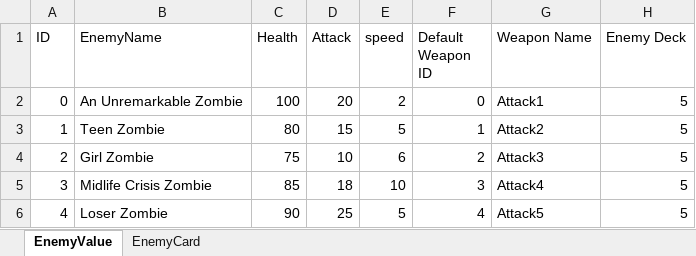
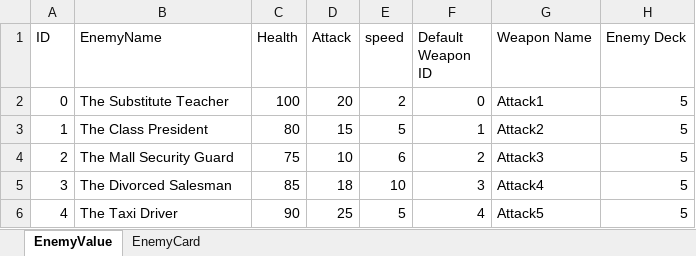
Before and after one commit to 1102-Luong-Vincent/CS425-426, an Excel workbook: Assets/StreamingAssets/Excel/Value/EnemyValue.xlsx, sheet EnemyValue, drawn as a sheet; values as stored, in another font and other column widths than the file's, no borders; the diff names each change by its address in the sheet, - before the commit and + after, or states it on an @@ line.

Commit message:
added fade out for the interactable text and changed enemy names

```diff
--- a/Assets/StreamingAssets/Excel/Value/EnemyValue.xlsx (sheet EnemyValue)
+++ b/Assets/StreamingAssets/Excel/Value/EnemyValue.xlsx (sheet EnemyValue)
-B2 (EnemyName): An Unremarkable Zombie
+B2 (EnemyName): The Substitute Teacher
-B3 (EnemyName): Teen Zombie
+B3 (EnemyName): The Class President
-B4 (EnemyName): Girl Zombie
+B4 (EnemyName): The Mall Security Guard
-B5 (EnemyName): Midlife Crisis Zombie
+B5 (EnemyName): The Divorced Salesman
-B6 (EnemyName): Loser Zombie
+B6 (EnemyName): The Taxi Driver
```
Also changed, not shown: 4 other files.
